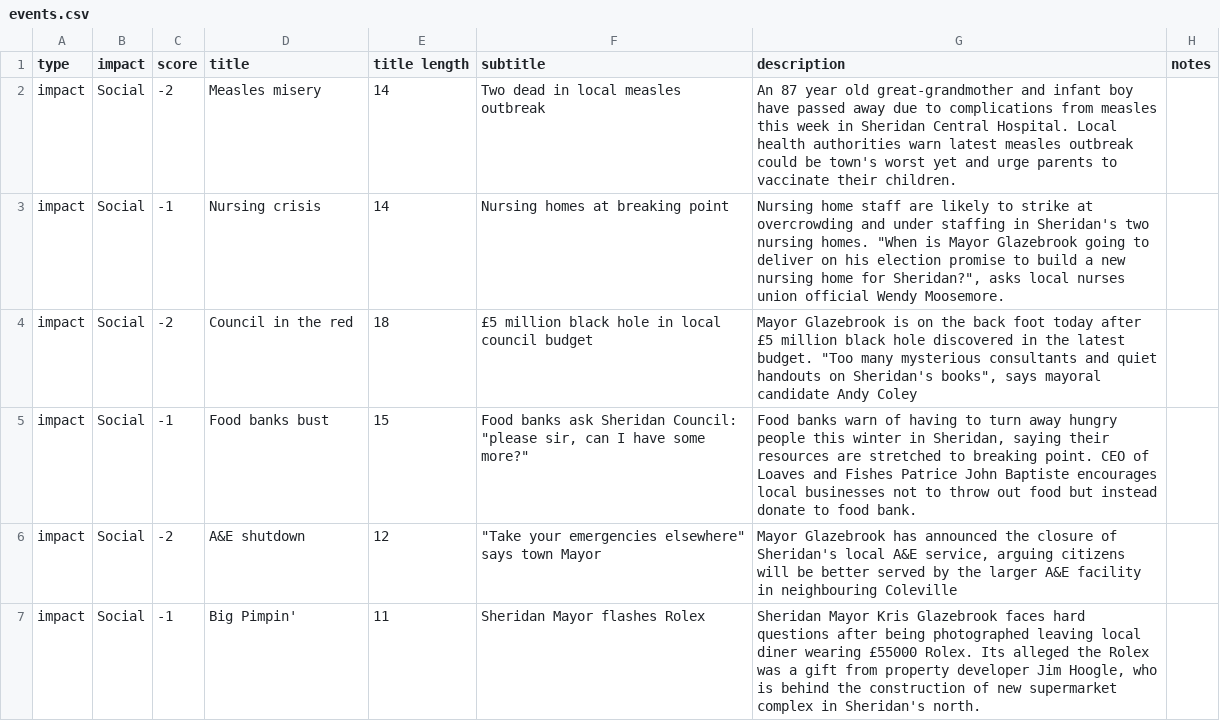
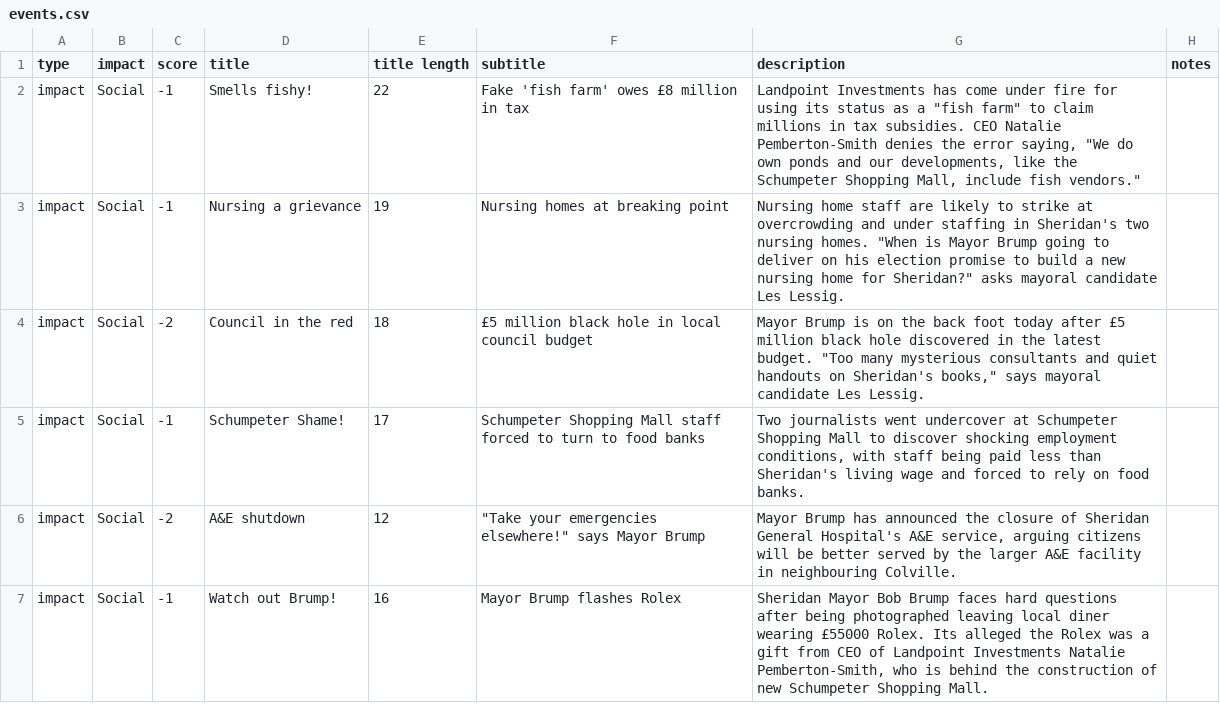
Before and after one commit to opendataboardgame/game, a CSV file: events/events.csv, drawn as a sheet; only a part is shown; the diff covers the shown part only.

```diff
--- a/events/events.csv
+++ b/events/events.csv
@@ -1,7 +1,7 @@
 type,impact,score,title,title length,subtitle,description,notes
-impact,Social,-2,Measles misery,14,Two dead in local measles outbreak,An 87 year old great-grandmother and infant boy have passed away due to complications from measles this week in Sheridan Central Hospital. Local health authorities warn latest measles outbreak could be town's worst yet and urge parents to vaccinate their children.,
-impact,Social,-1,Nursing crisis,14,Nursing homes at breaking point,"Nursing home staff are likely to strike at overcrowding and under staffing in Sheridan's two nursing homes. ""When is Mayor Glazebrook going to deliver on his election promise to build a new nursing home for Sheridan?"", asks local nurses union official Wendy Moosemore. ",
-impact,Social,-2,Council in the red,18,£5 million black hole in local council budget,"Mayor Glazebrook is on the back foot today after £5 million black hole discovered in the latest budget. ""Too many mysterious consultants and quiet handouts on Sheridan's books"", says mayoral candidate Andy Coley",
-impact,Social,-1,Food banks bust,15,"Food banks ask Sheridan Council: ""please sir, can I have some more?""","Food banks warn of having to turn away hungry people this winter in Sheridan, saying their resources are stretched to breaking point. CEO of Loaves and Fishes Patrice John Baptiste encourages local businesses not to throw out food but instead donate to food bank. ",
-impact,Social,-2,A&E shutdown,12,"""Take your emergencies elsewhere"" says town Mayor","Mayor Glazebrook has announced the closure of Sheridan's local A&E service, arguing citizens will be better served by the larger A&E facility in neighbouring Coleville",
-impact,Social,-1,Big Pimpin',11,Sheridan Mayor flashes Rolex,"Sheridan Mayor Kris Glazebrook faces hard questions after being photographed leaving local diner wearing £55000 Rolex. Its alleged the Rolex was a gift from property developer Jim Hoogle, who is behind the construction of new supermarket complex in Sheridan's north. ",
+impact,Social,-1,Smells fishy!,22,Fake 'fish farm' owes £8 million in tax,"Landpoint Investments has come under fire for using its status as a ""fish farm"" to claim millions in tax subsidies. CEO Natalie Pemberton-Smith denies the error saying, ""We do own ponds and our developments, like the Schumpeter Shopping Mall, include fish vendors.""",
+impact,Social,-1,Nursing a grievance,19,Nursing homes at breaking point,"Nursing home staff are likely to strike at overcrowding and under staffing in Sheridan's two nursing homes. ""When is Mayor Brump going to deliver on his election promise to build a new nursing home for Sheridan?"" asks mayoral candidate Les Lessig.",
+impact,Social,-2,Council in the red,18,£5 million black hole in local council budget,"Mayor Brump is on the back foot today after £5 million black hole discovered in the latest budget. ""Too many mysterious consultants and quiet handouts on Sheridan's books,"" says mayoral candidate Les Lessig.",
+impact,Social,-1,Schumpeter Shame!,17,Schumpeter Shopping Mall staff forced to turn to food banks,"Two journalists went undercover at Schumpeter Shopping Mall to discover shocking employment conditions, with staff being paid less than Sheridan's living wage and forced to rely on food banks.",
+impact,Social,-2,A&E shutdown,12,"""Take your emergencies elsewhere!"" says Mayor Brump","Mayor Brump has announced the closure of Sheridan General Hospital's A&E service, arguing citizens will be better served by the larger A&E facility in neighbouring Colville.",
+impact,Social,-1,Watch out Brump!,16,Mayor Brump flashes Rolex,"Sheridan Mayor Bob Brump faces hard questions after being photographed leaving local diner wearing £55000 Rolex. Its alleged the Rolex was a gift from CEO of Landpoint Investments Natalie Pemberton-Smith, who is behind the construction of new Schumpeter Shopping Mall. ",
```
Also changed, not shown: 5 removed rows and 49 edited cells elsewhere in this file, roles/missions.csv, tools/tools.csv, 1 other file.
